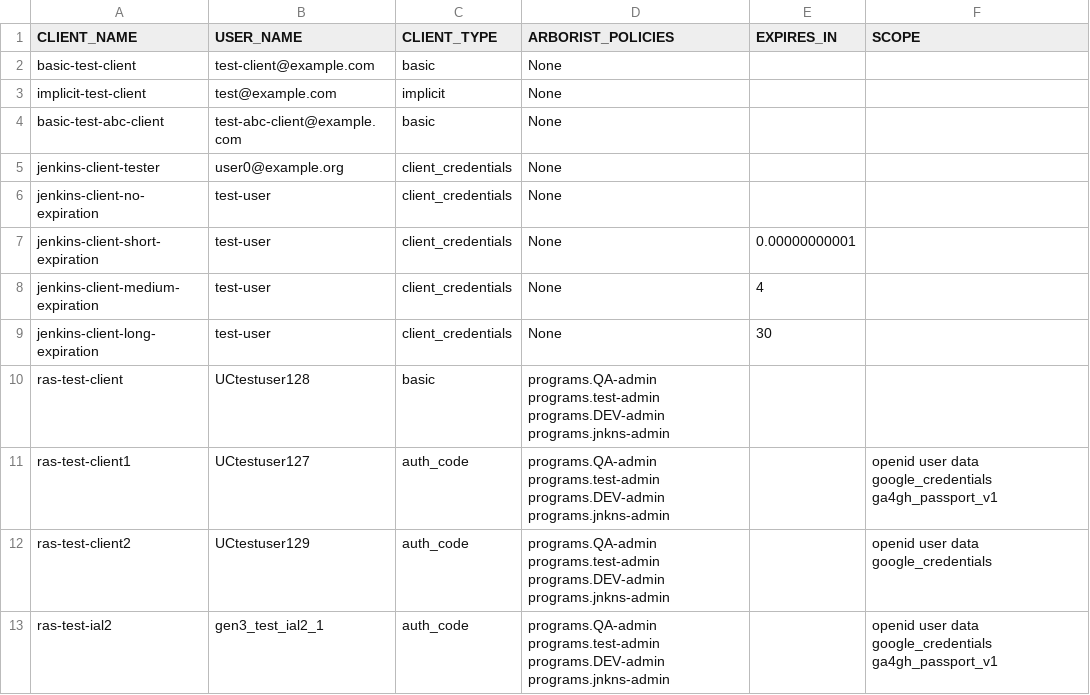
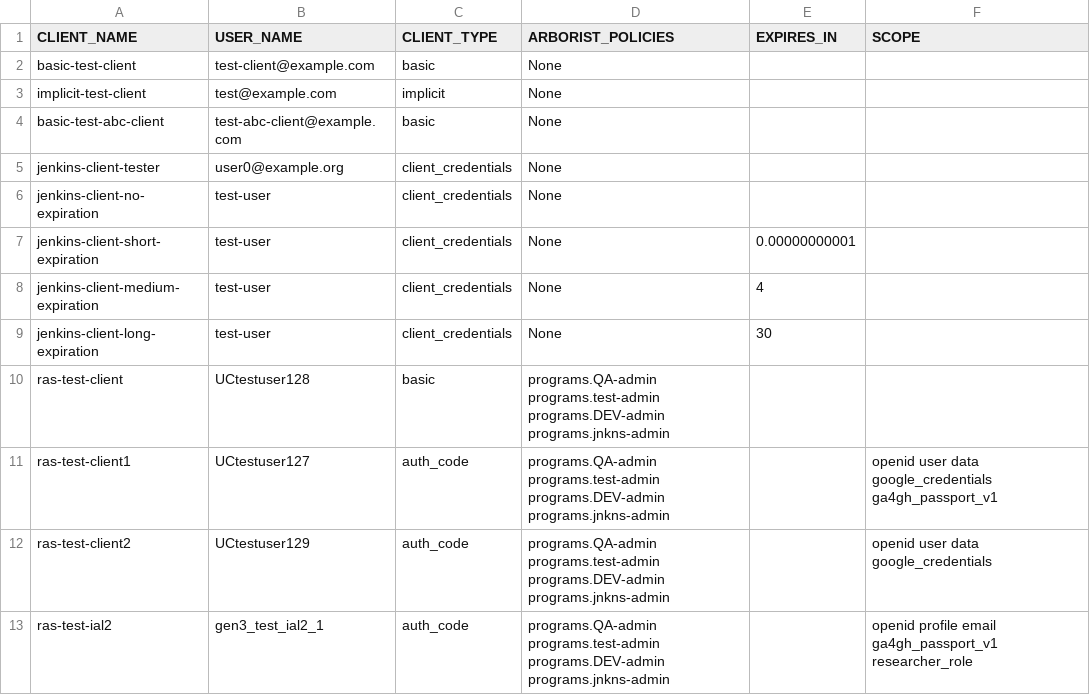
Before and after one commit to uc-cdis/gen3-code-vigil, a CSV file: gen3-integration-tests/test_data/test_setup/clients.csv, drawn as a sheet.

```diff
--- a/gen3-integration-tests/test_data/test_setup/clients.csv
+++ b/gen3-integration-tests/test_data/test_setup/clients.csv
@@ -12,2 +12,2 @@ ras-test-client1,UCtestuser127,auth_code,programs.QA-admin programs.test-admin p
 ras-test-client2,UCtestuser129,auth_code,programs.QA-admin programs.test-admin programs.DEV-admin programs.jnkns-admin,,openid user data google_credentials
-ras-test-ial2,gen3_test_ial2_1 ,auth_code,programs.QA-admin programs.test-admin programs.DEV-admin programs.jnkns-admin,,openid user data google_credentials ga4gh_passport_v1
+ras-test-ial2,gen3_test_ial2_1 ,auth_code,programs.QA-admin programs.test-admin programs.DEV-admin programs.jnkns-admin,,openid profile email ga4gh_passport_v1 researcher_role
```
Also changed, not shown: 2 other files.
